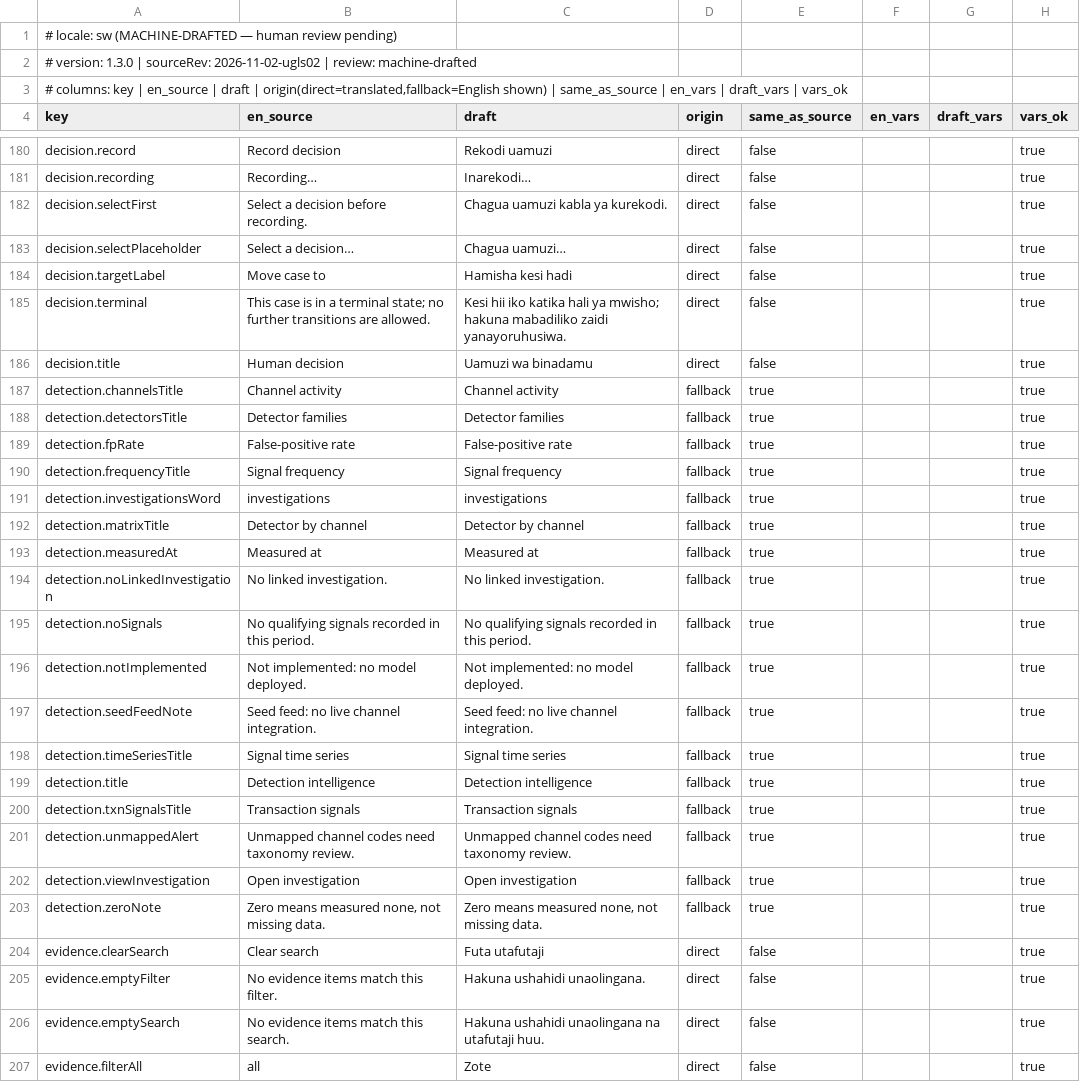
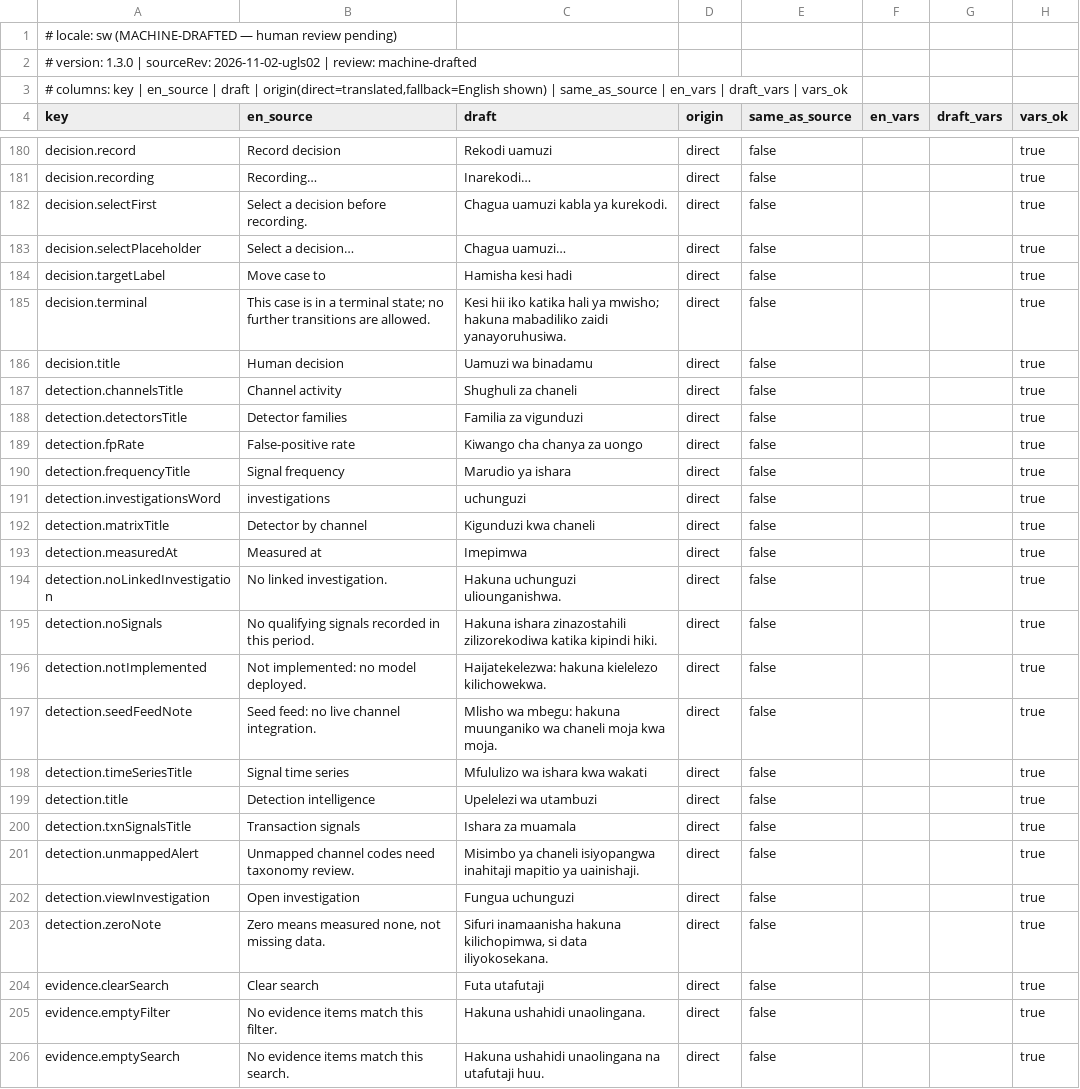
Before and after one commit to ihemestanley100-ui/CruiseShield-AI-, a TSV file: docs/UGLS_REVIEW_KIT/sw.tsv, drawn as a sheet; only a part is shown, gaps mark what is left out; the shorter side is filled out with more unchanged rows.

```diff
--- a/docs/UGLS_REVIEW_KIT/sw.tsv
+++ b/docs/UGLS_REVIEW_KIT/sw.tsv
@@ -186,19 +186,19 @@ decision.terminal	This case is in a terminal state; no further transitions are a
 decision.title	Human decision	Uamuzi wa binadamu	direct	false			true
-detection.channelsTitle	Channel activity	Channel activity	fallback	true			true
-detection.detectorsTitle	Detector families	Detector families	fallback	true			true
-detection.fpRate	False-positive rate	False-positive rate	fallback	true			true
-detection.frequencyTitle	Signal frequency	Signal frequency	fallback	true			true
-detection.investigationsWord	investigations	investigations	fallback	true			true
-detection.matrixTitle	Detector by channel	Detector by channel	fallback	true			true
-detection.measuredAt	Measured at	Measured at	fallback	true			true
-detection.noLinkedInvestigation	No linked investigation.	No linked investigation.	fallback	true			true
-detection.noSignals	No qualifying signals recorded in this period.	No qualifying signals recorded in this period.	fallback	true			true
-detection.notImplemented	Not implemented: no model deployed.	Not implemented: no model deployed.	fallback	true			true
-detection.seedFeedNote	Seed feed: no live channel integration.	Seed feed: no live channel integration.	fallback	true			true
-detection.timeSeriesTitle	Signal time series	Signal time series	fallback	true			true
-detection.title	Detection intelligence	Detection intelligence	fallback	true			true
-detection.txnSignalsTitle	Transaction signals	Transaction signals	fallback	true			true
-detection.unmappedAlert	Unmapped channel codes need taxonomy review.	Unmapped channel codes need taxonomy review.	fallback	true			true
-detection.viewInvestigation	Open investigation	Open investigation	fallback	true			true
-detection.zeroNote	Zero means measured none, not missing data.	Zero means measured none, not missing data.	fallback	true			true
+detection.channelsTitle	Channel activity	Shughuli za chaneli	direct	false			true
+detection.detectorsTitle	Detector families	Familia za vigunduzi	direct	false			true
+detection.fpRate	False-positive rate	Kiwango cha chanya za uongo	direct	false			true
+detection.frequencyTitle	Signal frequency	Marudio ya ishara	direct	false			true
+detection.investigationsWord	investigations	uchunguzi	direct	false			true
+detection.matrixTitle	Detector by channel	Kigunduzi kwa chaneli	direct	false			true
+detection.measuredAt	Measured at	Imepimwa	direct	false			true
+detection.noLinkedInvestigation	No linked investigation.	Hakuna uchunguzi uliounganishwa.	direct	false			true
+detection.noSignals	No qualifying signals recorded in this period.	Hakuna ishara zinazostahili zilizorekodiwa katika kipindi hiki.	direct	false			true
+detection.notImplemented	Not implemented: no model deployed.	Haijatekelezwa: hakuna kielelezo kilichowekwa.	direct	false			true
+detection.seedFeedNote	Seed feed: no live channel integration.	Mlisho wa mbegu: hakuna muunganiko wa chaneli moja kwa moja.	direct	false			true
+detection.timeSeriesTitle	Signal time series	Mfululizo wa ishara kwa wakati	direct	false			true
+detection.title	Detection intelligence	Upelelezi wa utambuzi	direct	false			true
+detection.txnSignalsTitle	Transaction signals	Ishara za muamala	direct	false			true
+detection.unmappedAlert	Unmapped channel codes need taxonomy review.	Misimbo ya chaneli isiyopangwa inahitaji mapitio ya uainishaji.	direct	false			true
+detection.viewInvestigation	Open investigation	Fungua uchunguzi	direct	false			true
+detection.zeroNote	Zero means measured none, not missing data.	Sifuri inamaanisha hakuna kilichopimwa, si data iliyokosekana.	direct	false			true
 evidence.clearSearch	Clear search	Futa utafutaji	direct	false			true
```
Also changed, not shown: docs/UGLS_REVIEW_KIT/ar.tsv, docs/UGLS_REVIEW_KIT/es.tsv, 31 other files.
